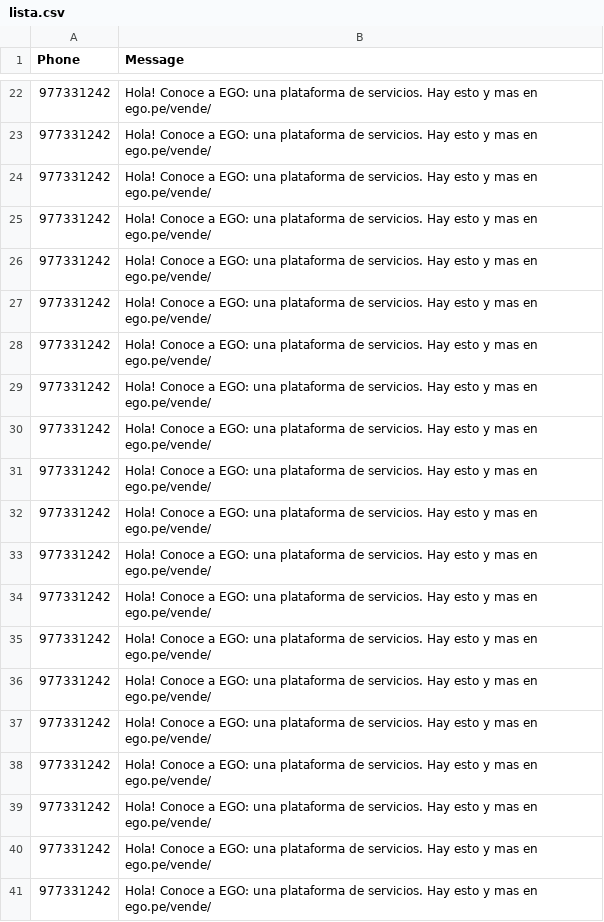
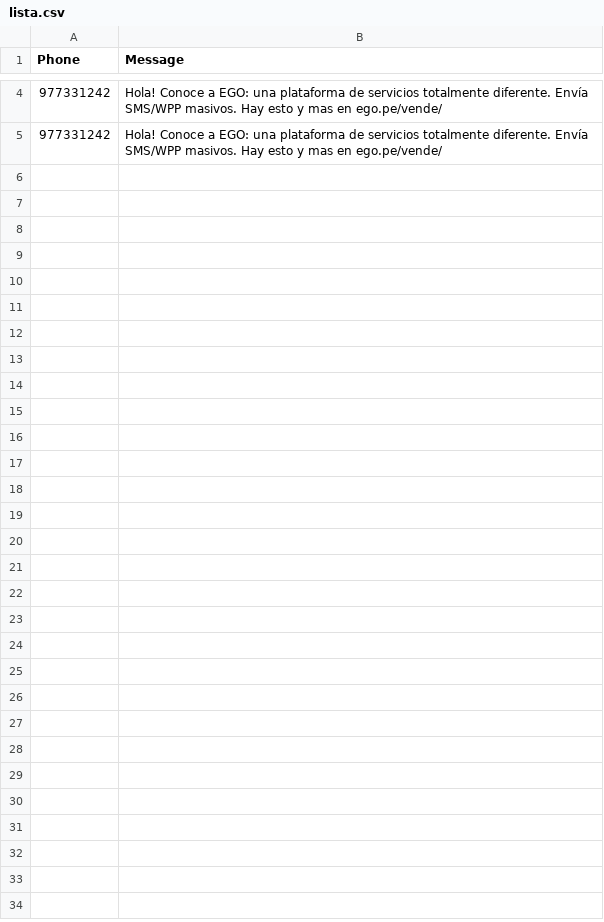
Before and after one commit to Jeandev-z/ListaCSVtoSMS, a CSV file: lista.csv, drawn as a sheet; only a part is shown, gaps mark what is left out; the diff covers the shown part only.

```diff
--- a/lista.csv
+++ b/lista.csv
@@ -22,20 +4,2 @@ Phone,Message
-977331242,Hola! Conoce a EGO: una plataforma de servicios. Hay esto y mas en ego.pe/vende/
-977331242,Hola! Conoce a EGO: una plataforma de servicios. Hay esto y mas en ego.pe/vende/
-977331242,Hola! Conoce a EGO: una plataforma de servicios. Hay esto y mas en ego.pe/vende/
-977331242,Hola! Conoce a EGO: una plataforma de servicios. Hay esto y mas en ego.pe/vende/
-977331242,Hola! Conoce a EGO: una plataforma de servicios. Hay esto y mas en ego.pe/vende/
-977331242,Hola! Conoce a EGO: una plataforma de servicios. Hay esto y mas en ego.pe/vende/
-977331242,Hola! Conoce a EGO: una plataforma de servicios. Hay esto y mas en ego.pe/vende/
-977331242,Hola! Conoce a EGO: una plataforma de servicios. Hay esto y mas en ego.pe/vende/
-977331242,Hola! Conoce a EGO: una plataforma de servicios. Hay esto y mas en ego.pe/vende/
-977331242,Hola! Conoce a EGO: una plataforma de servicios. Hay esto y mas en ego.pe/vende/
-977331242,Hola! Conoce a EGO: una plataforma de servicios. Hay esto y mas en ego.pe/vende/
-977331242,Hola! Conoce a EGO: una plataforma de servicios. Hay esto y mas en ego.pe/vende/
-977331242,Hola! Conoce a EGO: una plataforma de servicios. Hay esto y mas en ego.pe/vende/
-977331242,Hola! Conoce a EGO: una plataforma de servicios. Hay esto y mas en ego.pe/vende/
-977331242,Hola! Conoce a EGO: una plataforma de servicios. Hay esto y mas en ego.pe/vende/
-977331242,Hola! Conoce a EGO: una plataforma de servicios. Hay esto y mas en ego.pe/vende/
-977331242,Hola! Conoce a EGO: una plataforma de servicios. Hay esto y mas en ego.pe/vende/
-977331242,Hola! Conoce a EGO: una plataforma de servicios. Hay esto y mas en ego.pe/vende/
-977331242,Hola! Conoce a EGO: una plataforma de servicios. Hay esto y mas en ego.pe/vende/
-977331242,Hola! Conoce a EGO: una plataforma de servicios. Hay esto y mas en ego.pe/vende/
+977331242,Hola! Conoce a EGO: una plataforma de servicios totalmente diferente. Envía SMS/WPP masivos. Hay esto y mas en ego.pe/vende/
+977331242,Hola! Conoce a EGO: una plataforma de servicios totalmente diferente. Envía SMS/WPP masivos. Hay esto y mas en ego.pe/vende/
```
Also changed, not shown: 18 removed rows and 2 edited cells elsewhere in this file.
